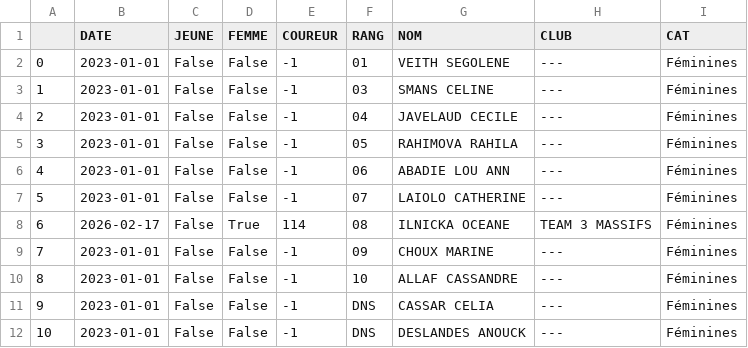
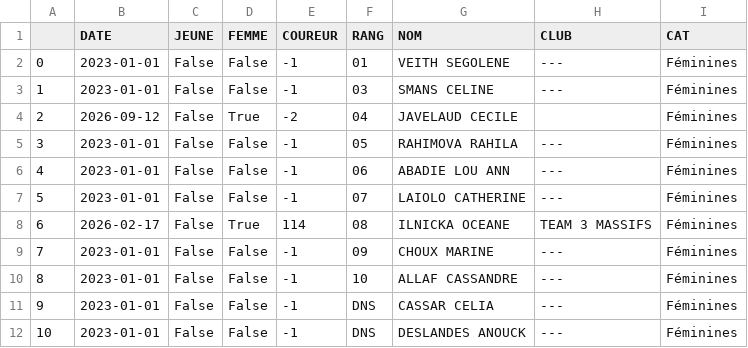
Before and after one commit to TimoWintz/challenge-ufolep, a CSV file: challenge_ufolep_backend/courses/resultats/Grimpée de La Morte_uf.csv, drawn as a sheet.

```diff
--- a/challenge_ufolep_backend/courses/resultats/Grimpée de La Morte_uf.csv
+++ b/challenge_ufolep_backend/courses/resultats/Grimpée de La Morte_uf.csv
@@ -3,3 +3,3 @@
 1,2023-01-01,False,False,-1,03,SMANS CELINE,---,Féminines
-2,2023-01-01,False,False,-1,04,JAVELAUD CECILE,---,Féminines
+2,2026-09-12,False,True,-2,04,JAVELAUD CECILE,,Féminines
 3,2023-01-01,False,False,-1,05,RAHIMOVA RAHILA,---,Féminines
```
Also changed, not shown: challenge_ufolep_backend/coureurs.csv, challenge_ufolep_backend/courses/resultats/Défi Matheysin_u1.csv, 6 other files.
